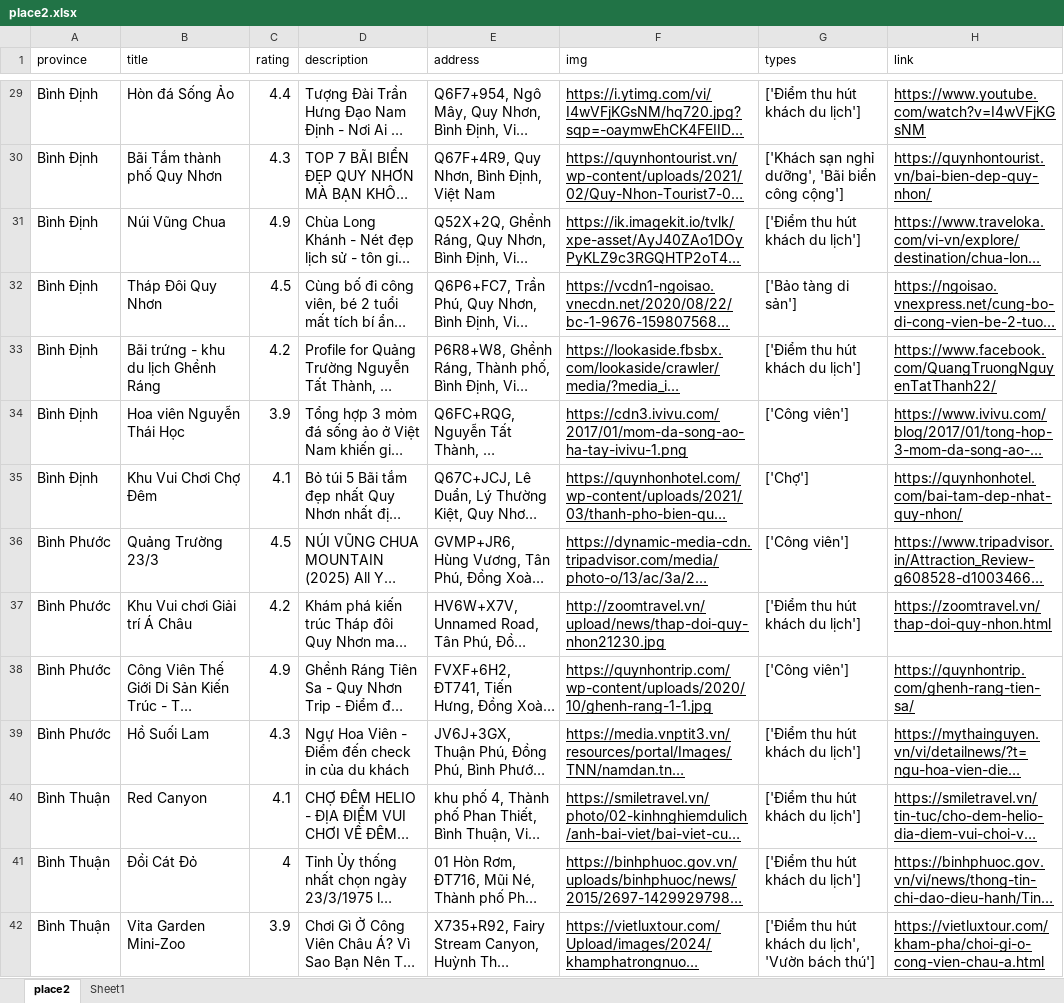
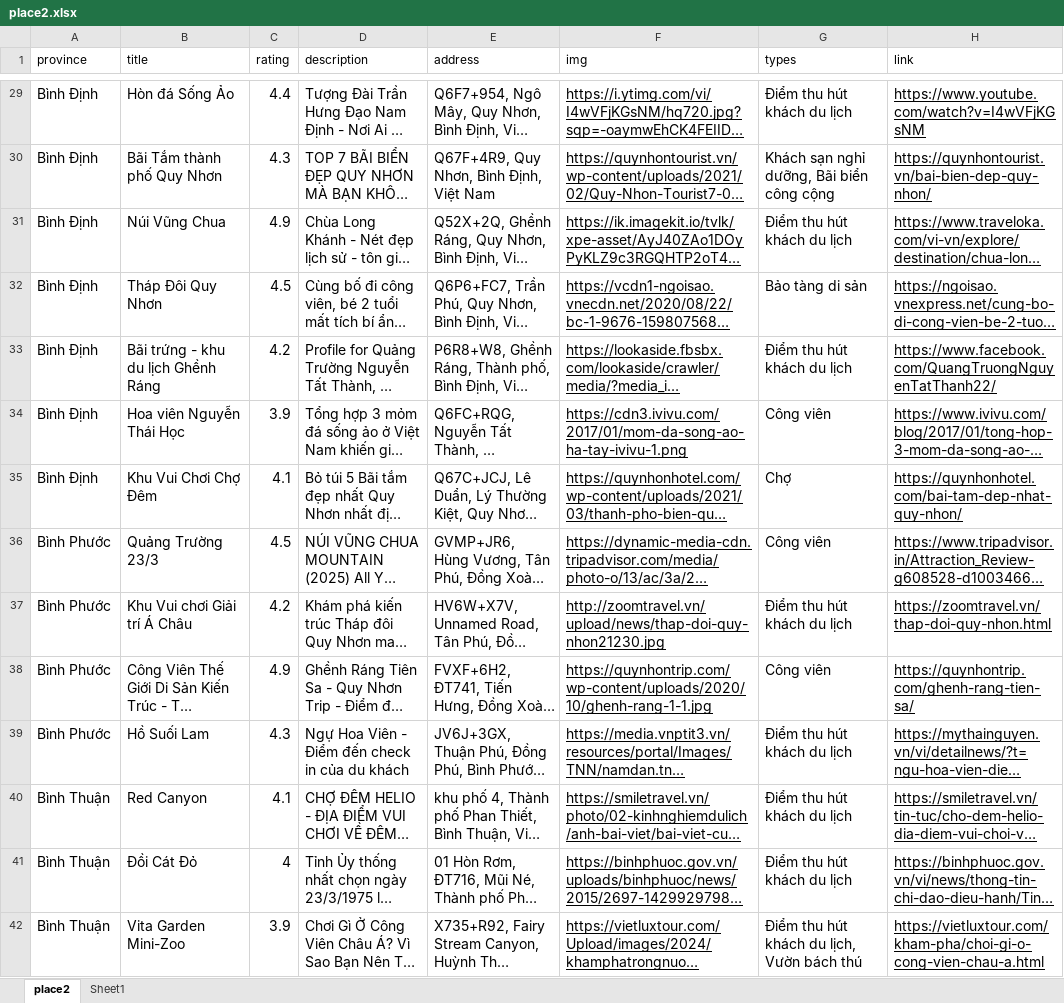
Before and after one commit to FinTrip/AI, an Excel workbook: Recommend/data/place2.xlsx, sheet place2, drawn as a sheet; only a part is shown, gaps mark what is left out; long unchanged cells end in …; values as stored, in another font and other column widths than the file's, no borders; table styles not drawn; the diff covers the shown part only; the diff names each change by its address in the sheet, - before the commit and + after, or states it on an @@ line.

```diff
--- a/Recommend/data/place2.xlsx (sheet place2)
+++ b/Recommend/data/place2.xlsx (sheet place2)
-G29 (types): ['Điểm thu hút khách du lịch']
+G29 (types): Điểm thu hút khách du lịch
-G30 (types): ['Khách sạn nghỉ dưỡng', 'Bãi biển công cộng']
+G30 (types): Khách sạn nghỉ dưỡng, Bãi biển công cộng
-G31 (types): ['Điểm thu hút khách du lịch']
+G31 (types): Điểm thu hút khách du lịch
-G32 (types): ['Bảo tàng di sản']
+G32 (types): Bảo tàng di sản
-G33 (types): ['Điểm thu hút khách du lịch']
+G33 (types): Điểm thu hút khách du lịch
-G34 (types): ['Công viên']
+G34 (types): Công viên
-G35 (types): ['Chợ']
+G35 (types): Chợ
-G36 (types): ['Công viên']
+G36 (types): Công viên
-G37 (types): ['Điểm thu hút khách du lịch']
+G37 (types): Điểm thu hút khách du lịch
-G38 (types): ['Công viên']
+G38 (types): Công viên
-G39:G41 (types): ['Điểm thu hút khách du lịch']
+G39:G41 (types): Điểm thu hút khách du lịch
-G42 (types): ['Điểm thu hút khách du lịch', 'Vườn bách thú']
+G42 (types): Điểm thu hút khách du lịch, Vườn bách thú
```
Also changed, not shown: 4 removed rows and 1534 edited cells elsewhere in this sheet, 7 other files.
